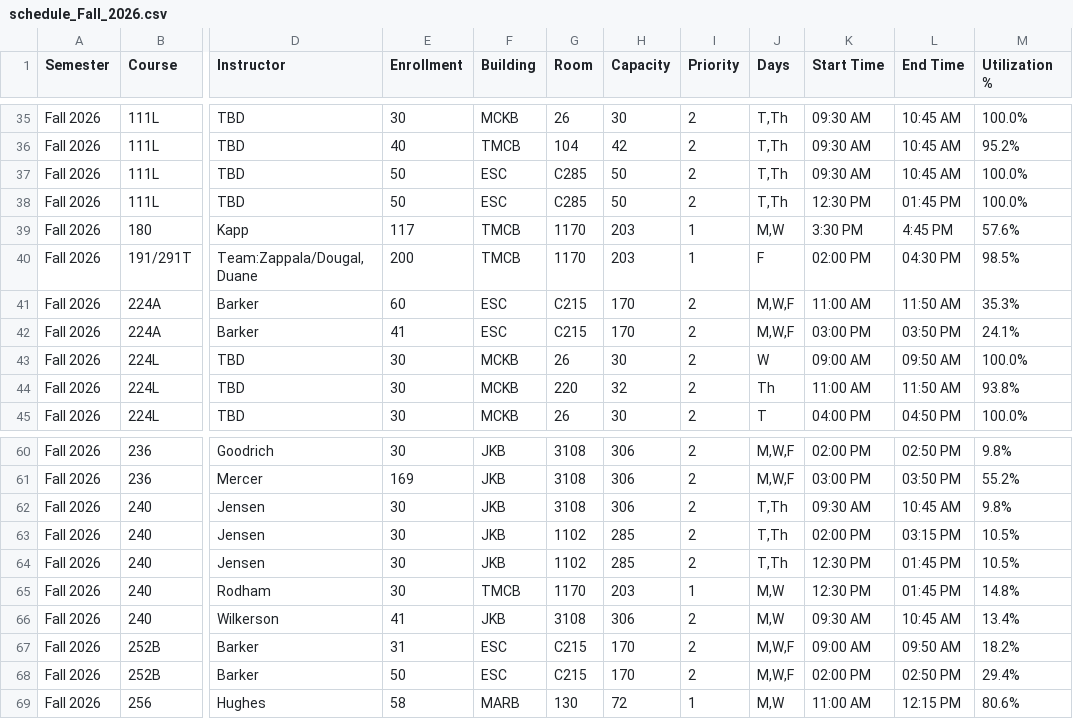
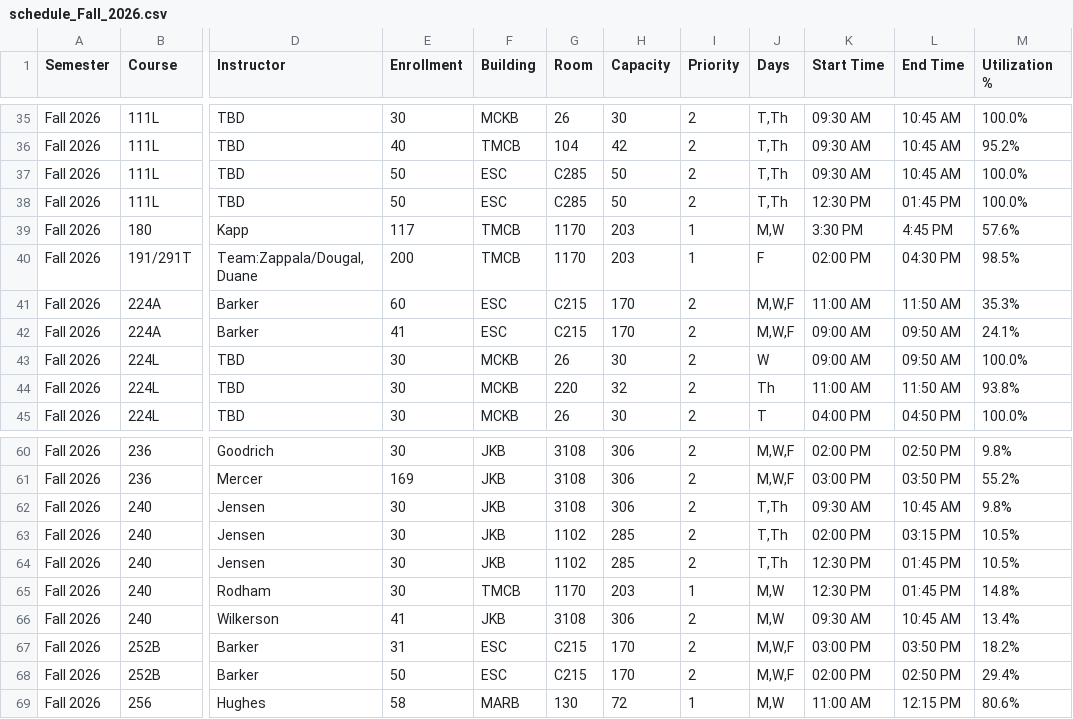
Before and after one commit to mjcleme/scheduling-public, a CSV file: schedule_Fall_2026.csv, drawn as a sheet; only a part is shown, gaps mark what is left out; the diff names each change by its address in the sheet, - before the commit and + after, or states it on an @@ line.

```diff
--- a/schedule_Fall_2026.csv
+++ b/schedule_Fall_2026.csv
-K42 (Start Time): 03:00 PM
+K42 (Start Time): 09:00 AM
-L42 (End Time): 03:50 PM
+L42 (End Time): 09:50 AM
-K67 (Start Time): 09:00 AM
+K67 (Start Time): 03:00 PM
-L67 (End Time): 09:50 AM
+L67 (End Time): 03:50 PM
```
Also changed, not shown: faculty_schedule_pivot.csv, faculty_teaching_summary.csv, 14 other files.
